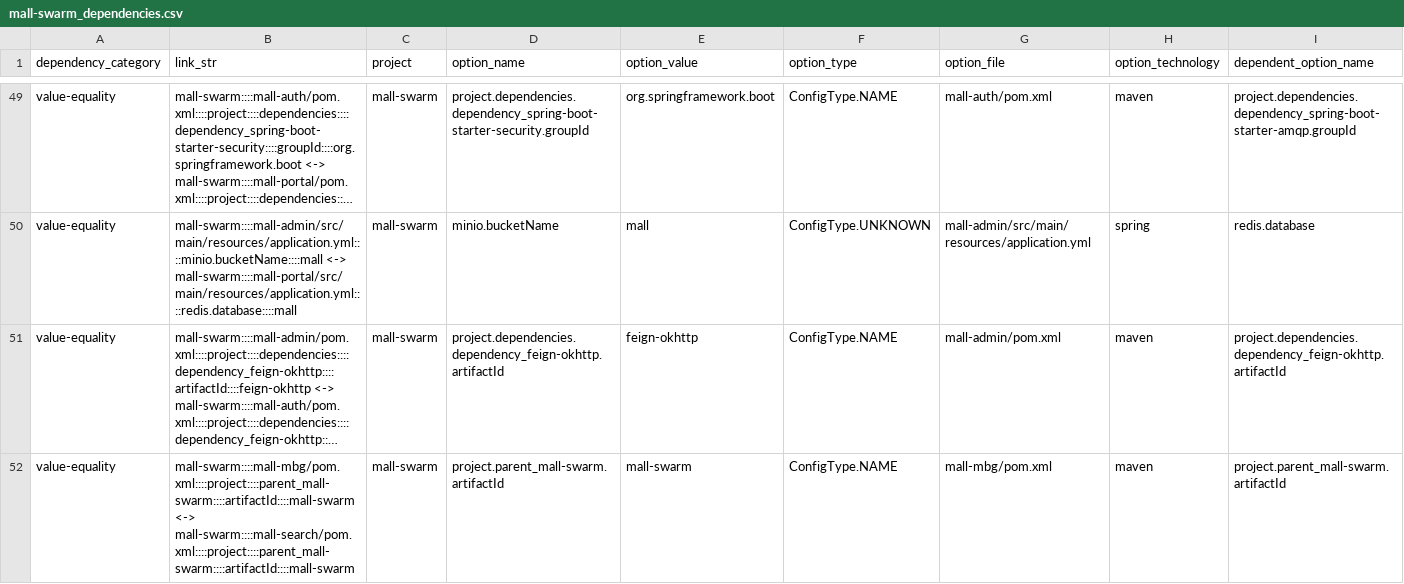
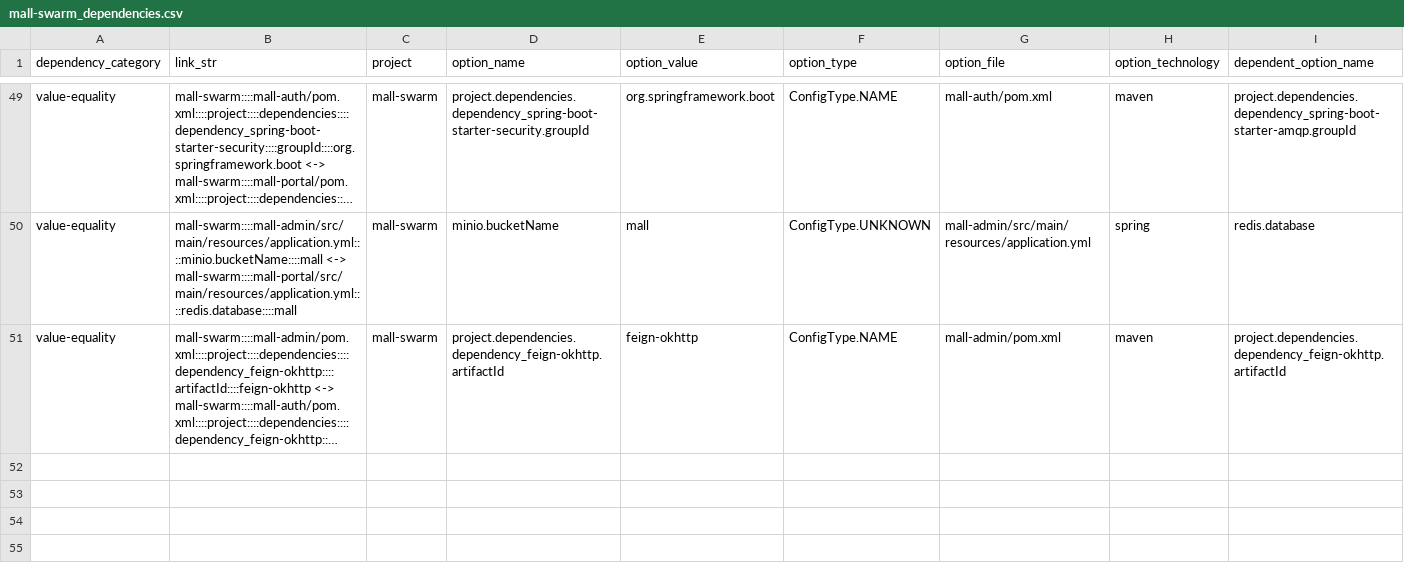
Before and after one commit to simisimon/dependency-validation-rag, a CSV file: data/evaluation/data/mall-swarm_dependencies.csv, drawn as a sheet; only a part is shown, gaps mark what is left out; long unchanged cells end in …; rows hold the shown columns only; the diff names each change by its address in the sheet, - before the commit and + after, or states it on an @@ line.

```diff
--- a/data/evaluation/data/mall-swarm_dependencies.csv
+++ b/data/evaluation/data/mall-swarm_dependencies.csv
-row 52: value-equality | mall-swarm::::mall-mbg/pom.xml::::project::::parent_mall-swarm::::artifactId::::mall-swarm <-> mall-swarm::::mall-search/pom.xml::::project::::parent_mall-swarm::::artifactId::::mall-swarm | mall-swarm | project.parent_mall-swarm.artifactId | mall-swarm | ConfigType.NAME | mall-mbg/pom.xml | maven | project.parent_mall-swarm.artifactId
```
Also changed, not shown: data/evaluation/data/jetlinks-community_dependencies.csv, data/evaluation/data/music-website_dependencies.csv.
